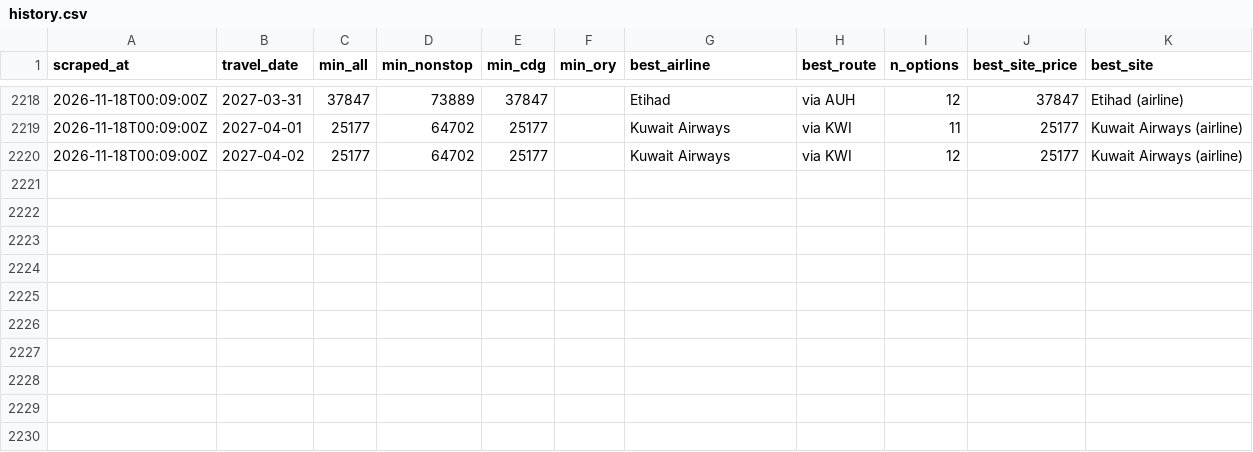
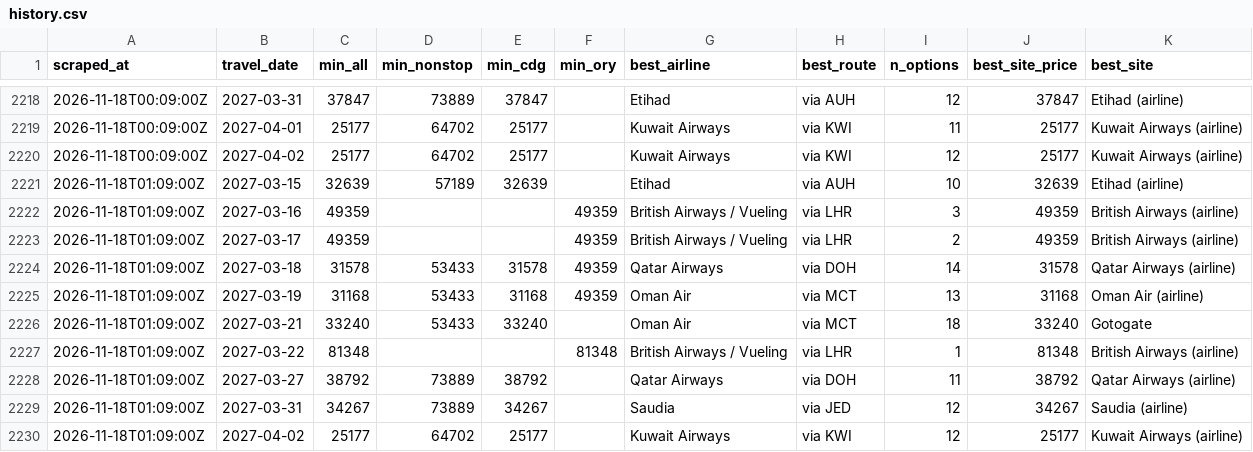
Before and after one commit to rmalhotra6/Sky_Fares, a CSV file: data/history.csv, drawn as a sheet; only a part is shown, gaps mark what is left out.

```diff
--- a/data/history.csv
+++ b/data/history.csv
@@ -2220 +2220,11 @@ scraped_at,travel_date,min_all,min_nonstop,min_cdg,min_ory,best_airline,best_rou
 2026-11-18T00:09:00Z,2027-04-02,25177,64702,25177,,Kuwait Airways,via KWI,12,25177,Kuwait Airways (airline)
+2026-11-18T01:09:00Z,2027-03-15,32639,57189,32639,,Etihad,via AUH,10,32639,Etihad (airline)
+2026-11-18T01:09:00Z,2027-03-16,49359,,,49359,British Airways / Vueling,via LHR,3,49359,British Airways (airline)
+2026-11-18T01:09:00Z,2027-03-17,49359,,,49359,British Airways / Vueling,via LHR,2,49359,British Airways (airline)
+2026-11-18T01:09:00Z,2027-03-18,31578,53433,31578,49359,Qatar Airways,via DOH,14,31578,Qatar Airways (airline)
+2026-11-18T01:09:00Z,2027-03-19,31168,53433,31168,49359,Oman Air,via MCT,13,31168,Oman Air (airline)
+2026-11-18T01:09:00Z,2027-03-21,33240,53433,33240,,Oman Air,via MCT,18,33240,Gotogate
+2026-11-18T01:09:00Z,2027-03-22,81348,,,81348,British Airways / Vueling,via LHR,1,81348,British Airways (airline)
+2026-11-18T01:09:00Z,2027-03-27,38792,73889,38792,,Qatar Airways,via DOH,11,38792,Qatar Airways (airline)
+2026-11-18T01:09:00Z,2027-03-31,34267,73889,34267,,Saudia,via JED,12,34267,Saudia (airline)
+2026-11-18T01:09:00Z,2027-04-02,25177,64702,25177,,Kuwait Airways,via KWI,12,25177,Kuwait Airways (airline)
```
Also changed, not shown: 4 other files.
